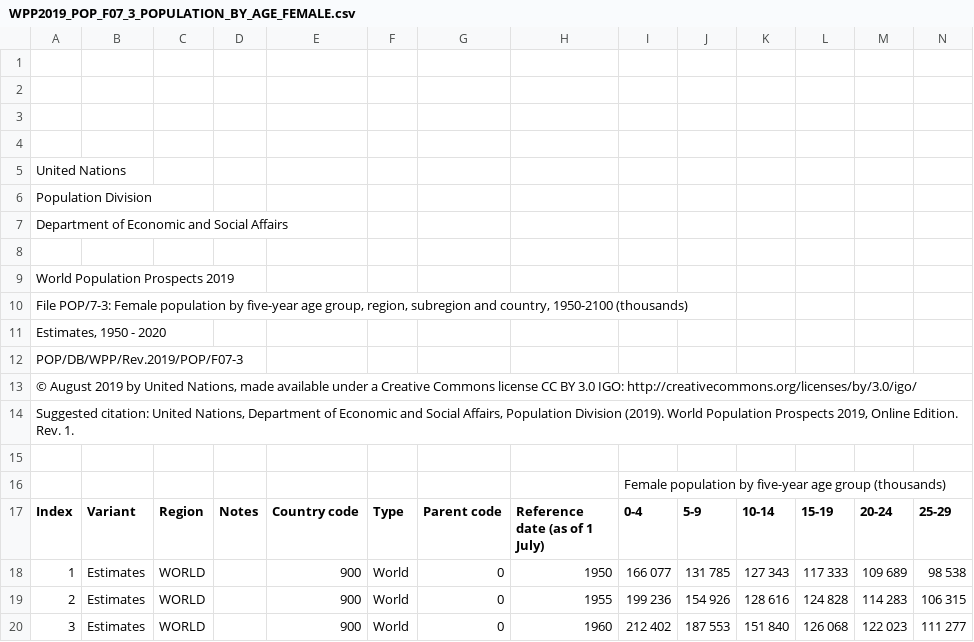
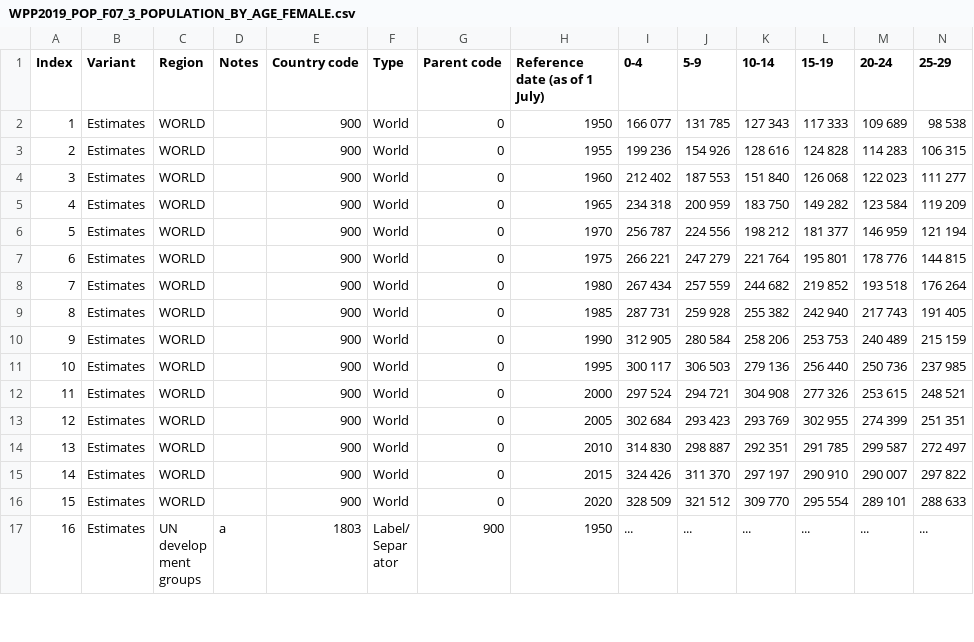
Before and after one commit to anikajohnson/Project-2-US-Pop, a CSV file: data/WPP2019_POP_F07_3_POPULATION_BY_AGE_FEMALE.csv, drawn as a sheet; only a part is shown; the shorter side is filled out with more unchanged rows; rows hold the shown columns only; the diff names each change by its address in the sheet, - before the commit and + after, or states it on an @@ line.

```diff
--- a/data/WPP2019_POP_F07_3_POPULATION_BY_AGE_FEMALE.csv
+++ b/data/WPP2019_POP_F07_3_POPULATION_BY_AGE_FEMALE.csv
-row 1: (empty)
-row 2: (empty)
-row 3: (empty)
-row 4: (empty)
-row 5: United Nations
-row 6: Population Division
-row 7: Department of Economic and Social Affairs
-row 8: (empty)
-row 9: World Population Prospects 2019
-row 10: File POP/7-3: Female population by five-year age group, region, subregion and country, 1950-2100 (thousands)
-row 11: Estimates, 1950 - 2020
-row 12: POP/DB/WPP/Rev.2019/POP/F07-3
-row 13: © August 2019 by United Nations, made available under a Creative Commons license CC BY 3.0 IGO: http://creativecommons.org/licenses/by/3.0/igo/
-row 14: Suggested citation: United Nations, Department of Economic and Social Affairs, Population Division (2019). World Population Prospects 2019, Online Edition. Rev. 1.
-row 15: (empty)
-row 16:  |  |  |  |  |  |  |  | Female population by five-year age group (thousands)
```
Also changed, not shown: data/WPP2019_POP_F07_2_POPULATION_BY_AGE_MALE.csv.
